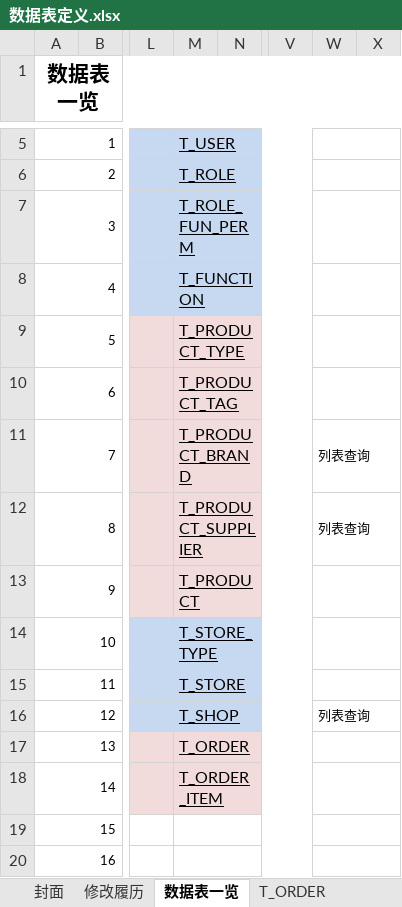
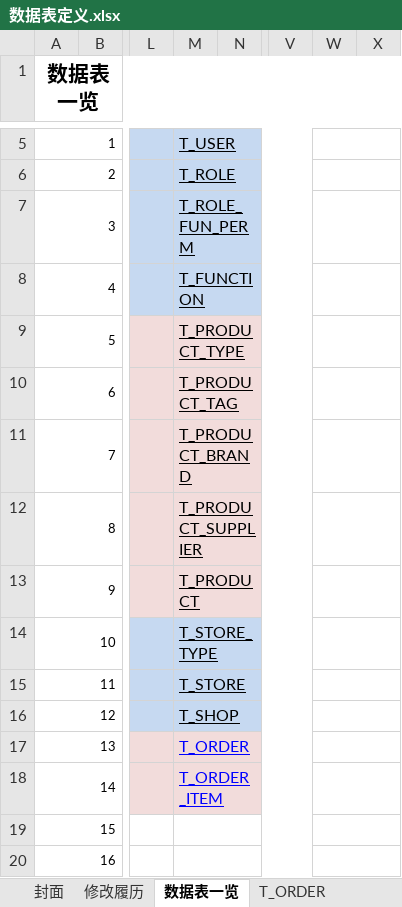
Before and after one commit to hebei8267/meloneehr, an Excel workbook: melone/doc/db/数据表定义.xlsx, sheet 数据表一览, drawn as a sheet; only a part is shown, gaps mark what is left out; values as stored, in another font and other column widths than the file's, no borders; the diff names each change by its address in the sheet, - before the commit and + after, or states it on an @@ line.

```diff
--- a/melone/doc/db/数据表定义.xlsx (sheet 数据表一览)
+++ b/melone/doc/db/数据表定义.xlsx (sheet 数据表一览)
-W11:W12: 列表查询
+W11:W12: (empty)
-W16: 列表查询
+W16: (empty)
-M17:M18 text colour: black
+M17:M18 text colour: #0000FF
```
Also changed, not shown: sheet T_ORDER_ITEM, sheet T_USER, sheet T_ORDER, sheet T_PRODUCT, formulas that keep their value.
